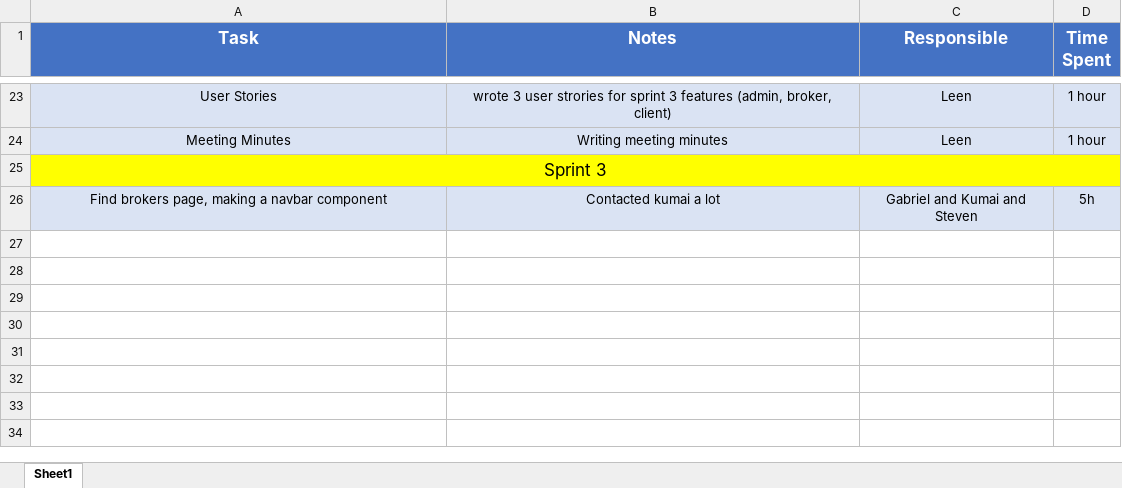
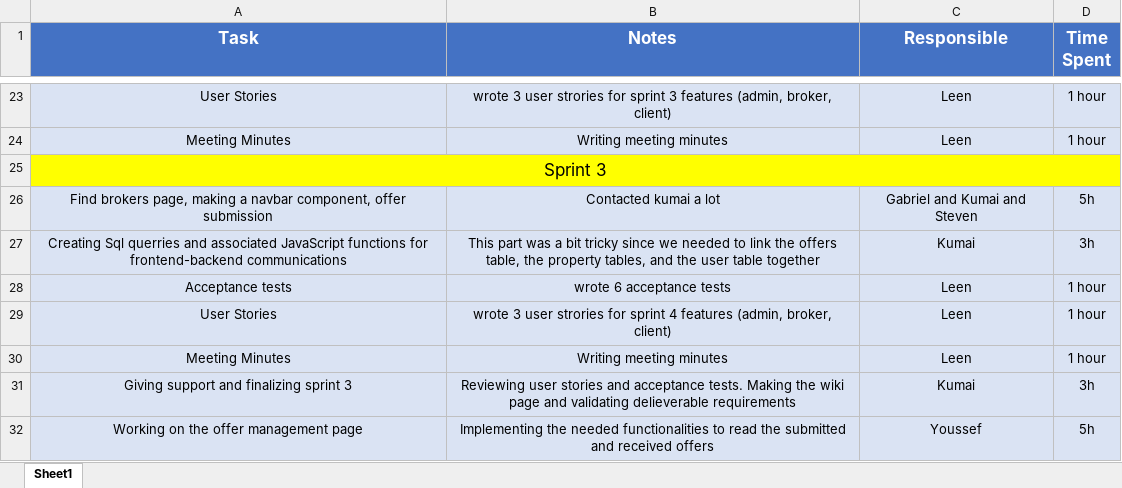
Before and after one commit to Gderhy/LSCopy, an Excel workbook: Documentation/Team Log.xlsx, sheet Sheet1, drawn as a sheet; only a part is shown, gaps mark what is left out; values as stored, in another font and other column widths than the file's, no borders; the diff names each change by its address in the sheet, - before the commit and + after, or states it on an @@ line.

Commit message:
Finalizing Sprint 3 documentation (Team Log + Planning sheet)

```diff
--- a/Documentation/Team Log.xlsx (sheet Sheet1)
+++ b/Documentation/Team Log.xlsx (sheet Sheet1)
-A26 (Task): …a navbar component
+A26 (Task): …a navbar component, offer submission
+row 27: Creating Sql querries and associated JavaScript functions for frontend-backend communications | This part was a bit tricky since we needed to link the offers table, the property tables, and the user table together | Kumai | 3h
+row 28: Acceptance tests | wrote 6 acceptance tests | Leen | 1 hour
+row 29: User Stories | wrote 3 user strories for sprint 4 features (admin, broker, client) | Leen | 1 hour
+row 30: Meeting Minutes | Writing meeting minutes | Leen | 1 hour
+row 31: Giving support and finalizing sprint 3 | Reviewing user stories and acceptance tests. Making the wiki page and validating delieverable requirements | Kumai | 3h
+row 32: Working on the offer management page | Implementing the needed functionalities to read the submitted and received offers | Youssef | 5h
```
Also changed, not shown: 2 other files.
